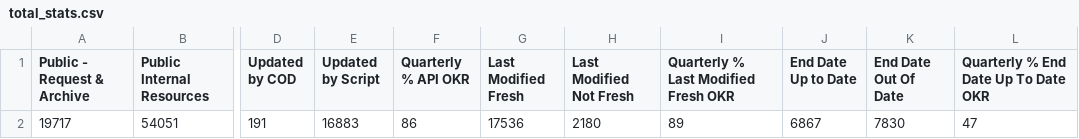
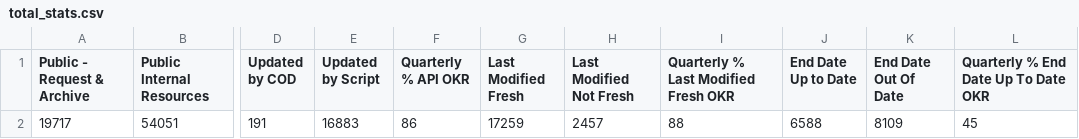
Before and after one commit to OCHA-DAP/hdx-analysis-scripts, a CSV file: org_stats/total_stats.csv, drawn as a sheet; only a part is shown, gaps mark what is left out; the diff names each change by its address in the sheet, - before the commit and + after, or states it on an @@ line.

```diff
--- a/org_stats/total_stats.csv
+++ b/org_stats/total_stats.csv
-G2 (Last Modified Fresh): 17536
+G2 (Last Modified Fresh): 17259
-H2 (Last Modified Not Fresh): 2180
+H2 (Last Modified Not Fresh): 2457
-I2: 89
+I2: 88
-J2 (End Date Up to Date): 6867
+J2 (End Date Up to Date): 6588
-K2 (End Date Out Of Date): 7830
+K2 (End Date Out Of Date): 8109
-L2: 47
+L2: 45
```
Also changed, not shown: org_stats/org_stats.csv.
